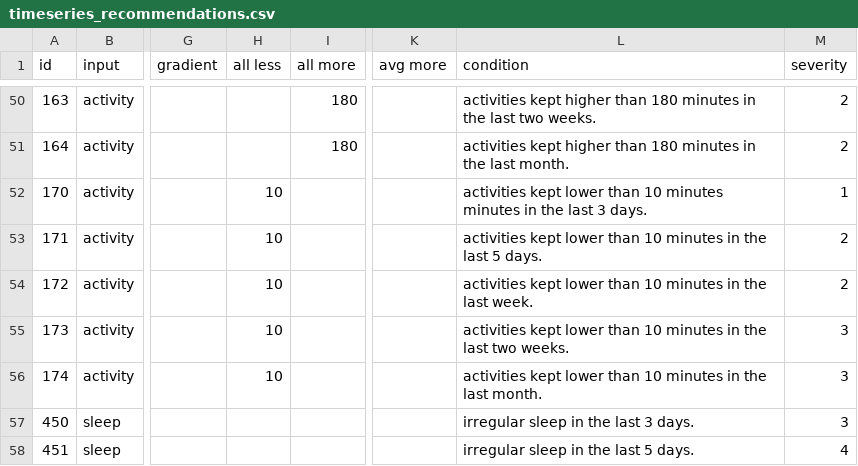
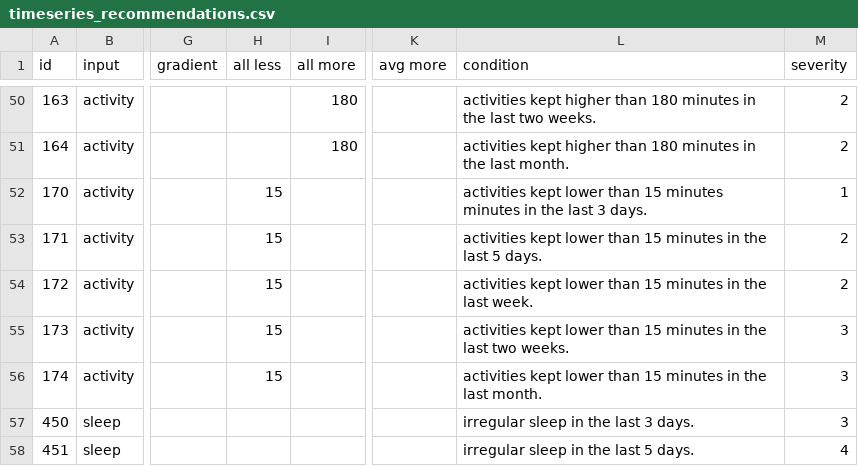
Before and after one commit to whistler/health-engine, a CSV file: db/timeseries_recommendations.csv, drawn as a sheet; only a part is shown, gaps mark what is left out; the diff names each change by its address in the sheet, - before the commit and + after, or states it on an @@ line.

```diff
--- a/db/timeseries_recommendations.csv
+++ b/db/timeseries_recommendations.csv
-H52:H56 (all less): 10
+H52:H56 (all less): 15
-L52 (condition): …lower than 10 minutes minutes…
+L52 (condition): …lower than 15 minutes minutes…
-L53 (condition): …lower than 10 minutes in…
+L53 (condition): …lower than 15 minutes in…
-L54 (condition): …lower than 10 minutes in…
+L54 (condition): …lower than 15 minutes in…
-L55 (condition): …lower than 10 minutes in…
+L55 (condition): …lower than 15 minutes in…
-L56 (condition): …lower than 10 minutes in…
+L56 (condition): …lower than 15 minutes in…
```
Also changed, not shown: db/PostProcessor.csv, 1 other file.
